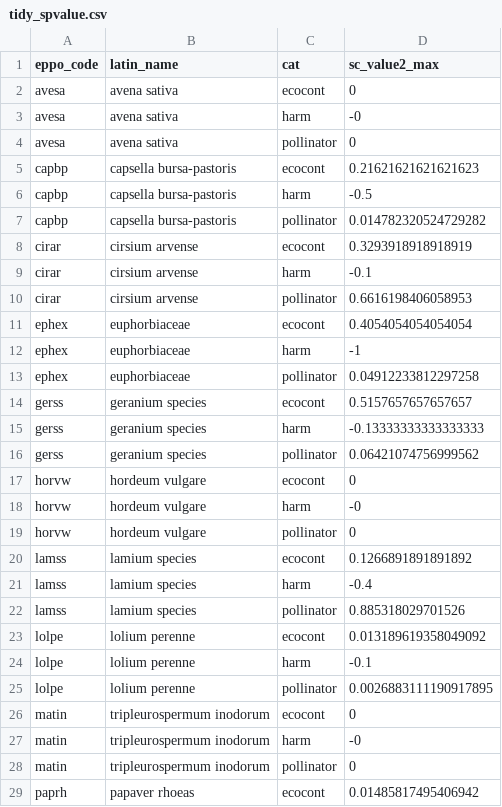
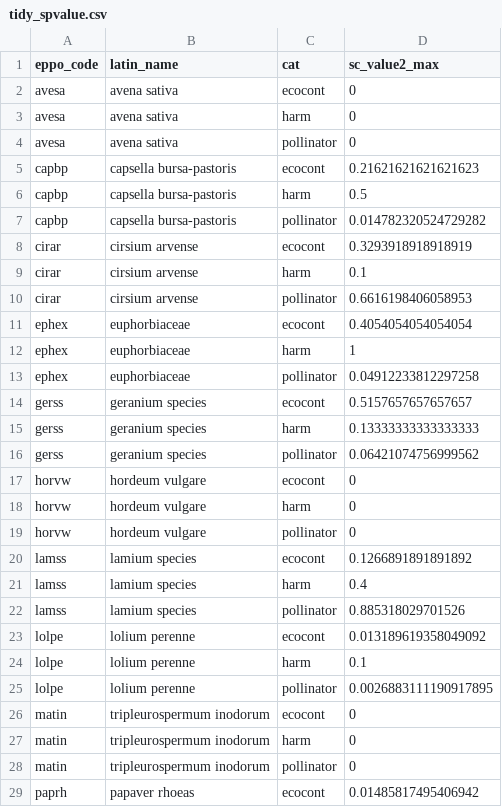
Before and after one commit to vanichols/ghproj_CENTS, a CSV file: data/tidy_spvalue.csv, drawn as a sheet; only a part is shown; the diff covers the shown part only.

```diff
--- a/data/tidy_spvalue.csv
+++ b/data/tidy_spvalue.csv
@@ -2,27 +2,27 @@ eppo_code,latin_name,cat,sc_value2_max
 avesa,avena sativa,ecocont,0
-avesa,avena sativa,harm,-0
+avesa,avena sativa,harm,0
 avesa,avena sativa,pollinator,0
 capbp,capsella bursa-pastoris,ecocont,0.21621621621621623
-capbp,capsella bursa-pastoris,harm,-0.5
+capbp,capsella bursa-pastoris,harm,0.5
 capbp,capsella bursa-pastoris,pollinator,0.014782320524729282
 cirar,cirsium arvense,ecocont,0.3293918918918919
-cirar,cirsium arvense,harm,-0.1
+cirar,cirsium arvense,harm,0.1
 cirar,cirsium arvense,pollinator,0.6616198406058953
 ephex,euphorbiaceae,ecocont,0.4054054054054054
-ephex,euphorbiaceae,harm,-1
+ephex,euphorbiaceae,harm,1
 ephex,euphorbiaceae,pollinator,0.04912233812297258
 gerss,geranium species,ecocont,0.5157657657657657
-gerss,geranium species,harm,-0.13333333333333333
+gerss,geranium species,harm,0.13333333333333333
 gerss,geranium species,pollinator,0.06421074756999562
 horvw,hordeum vulgare,ecocont,0
-horvw,hordeum vulgare,harm,-0
+horvw,hordeum vulgare,harm,0
 horvw,hordeum vulgare,pollinator,0
 lamss,lamium species,ecocont,0.1266891891891892
-lamss,lamium species,harm,-0.4
+lamss,lamium species,harm,0.4
 lamss,lamium species,pollinator,0.885318029701526
 lolpe,lolium perenne,ecocont,0.013189619358049092
-lolpe,lolium perenne,harm,-0.1
+lolpe,lolium perenne,harm,0.1
 lolpe,lolium perenne,pollinator,0.0026883111190917895
 matin,tripleurospermum inodorum,ecocont,0
-matin,tripleurospermum inodorum,harm,-0
+matin,tripleurospermum inodorum,harm,0
 matin,tripleurospermum inodorum,pollinator,0
```
Also changed, not shown: 7 edited cells elsewhere in this file, data/tidy_tradeoffs.csv, 7 other files.
